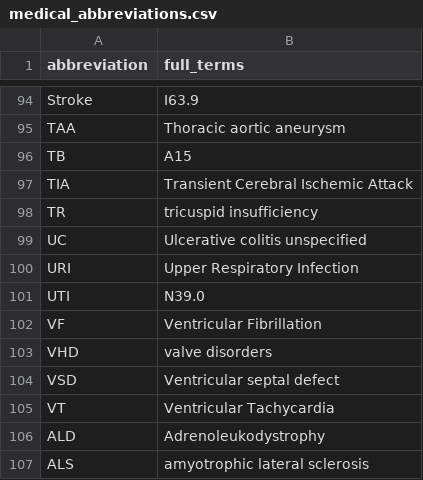
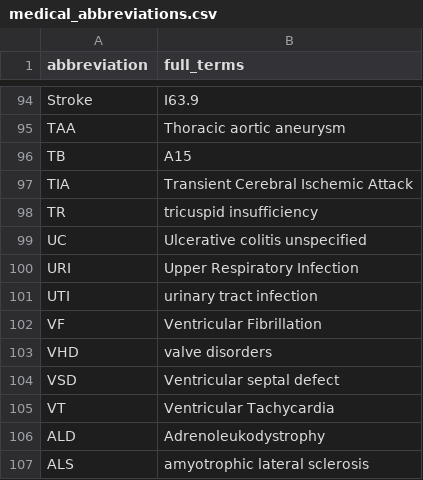
Before and after one commit to ken6411pig/805_ER, a CSV file: medical_abbreviations.csv, drawn as a sheet; only a part is shown, gaps mark what is left out.

Commit message:
Update medical_abbreviations.csv

```diff
--- a/medical_abbreviations.csv
+++ b/medical_abbreviations.csv
@@ -100,3 +100,3 @@ UC,Ulcerative colitis unspecified
 URI,Upper Respiratory Infection
-UTI,N39.0
+UTI, urinary tract infection
 VF,Ventricular Fibrillation
```
